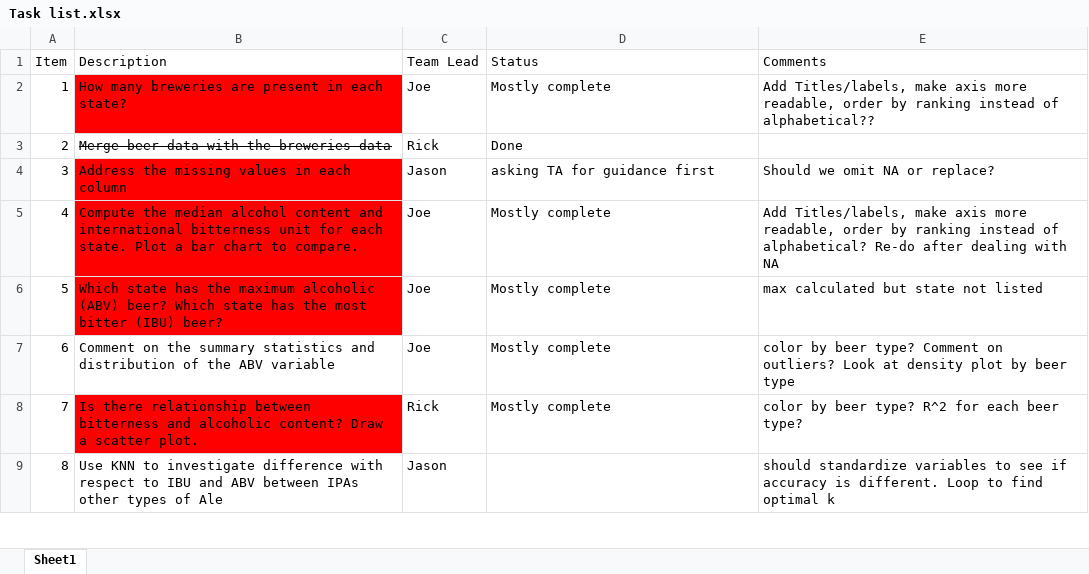
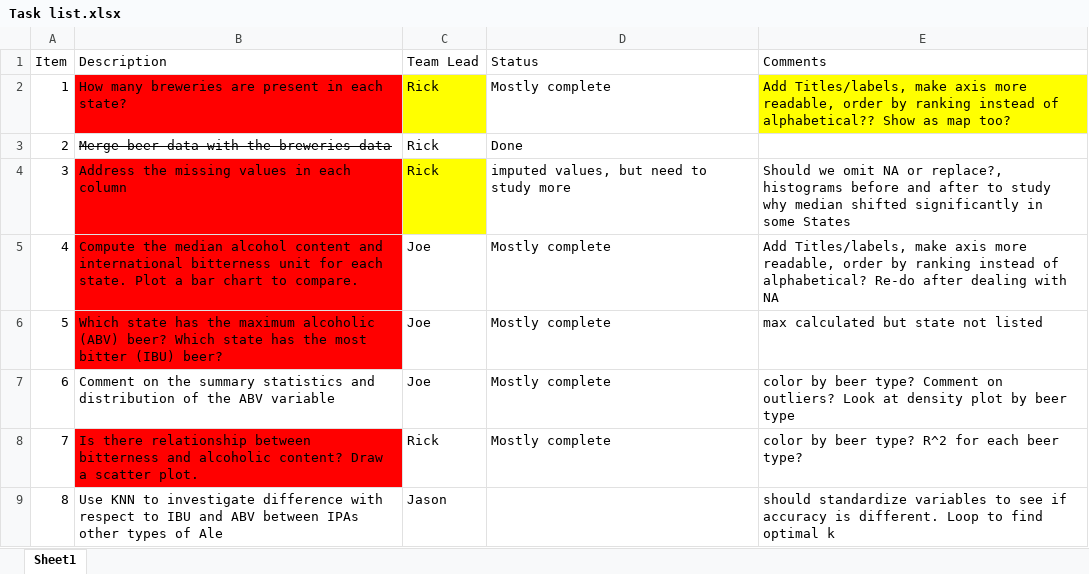
Before and after one commit to JoeLazarus/DS6306_Study1, an Excel workbook: Task list.xlsx, sheet Sheet1, drawn as a sheet; only a part is shown; values as stored, in another font and other column widths than the file's, no borders; the diff names each change by its address in the sheet, - before the commit and + after, or states it on an @@ line.

Commit message:
updated task list

```diff
--- a/Task list.xlsx (sheet Sheet1)
+++ b/Task list.xlsx (sheet Sheet1)
-C2 (Team Lead): Joe
+C2 (Team Lead): Rick
-C2 fill: none
+C2 fill: #FFFF00
-E2 (Comments): …of alphabetical??
+E2 (Comments): …of alphabetical?? Show as map too?
-E2 fill: none
+E2 fill: #FFFF00
-C4 (Team Lead): Jason
+C4 (Team Lead): Rick
-C4 fill: none
+C4 fill: #FFFF00
-D4 (Status): asking TA for guidance first
+D4 (Status): imputed values, but need to study more
-E4 (Comments): …NA or replace?
+E4 (Comments): …NA or replace?, histograms before and after to study why median shifted significantly in some States
```
